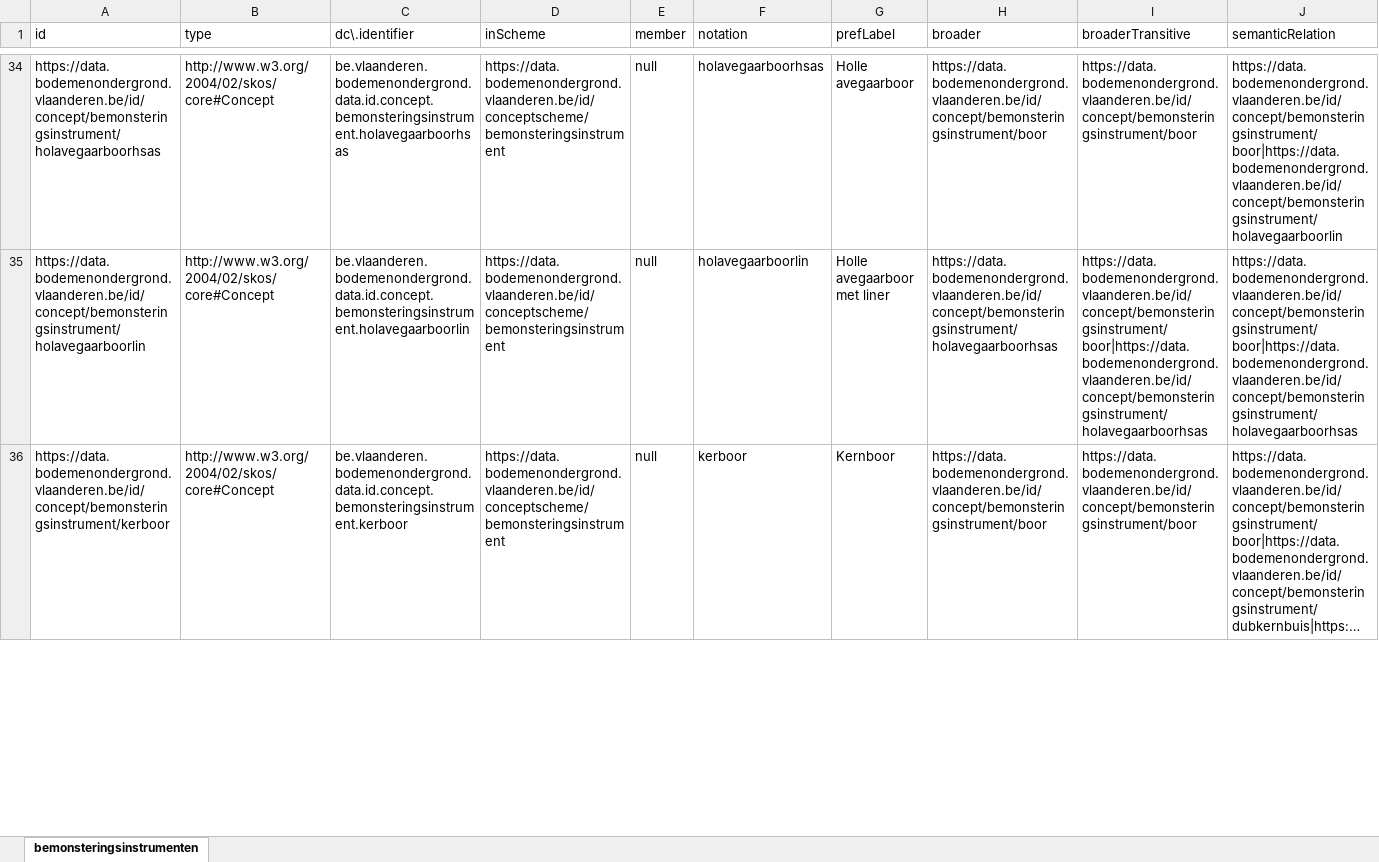
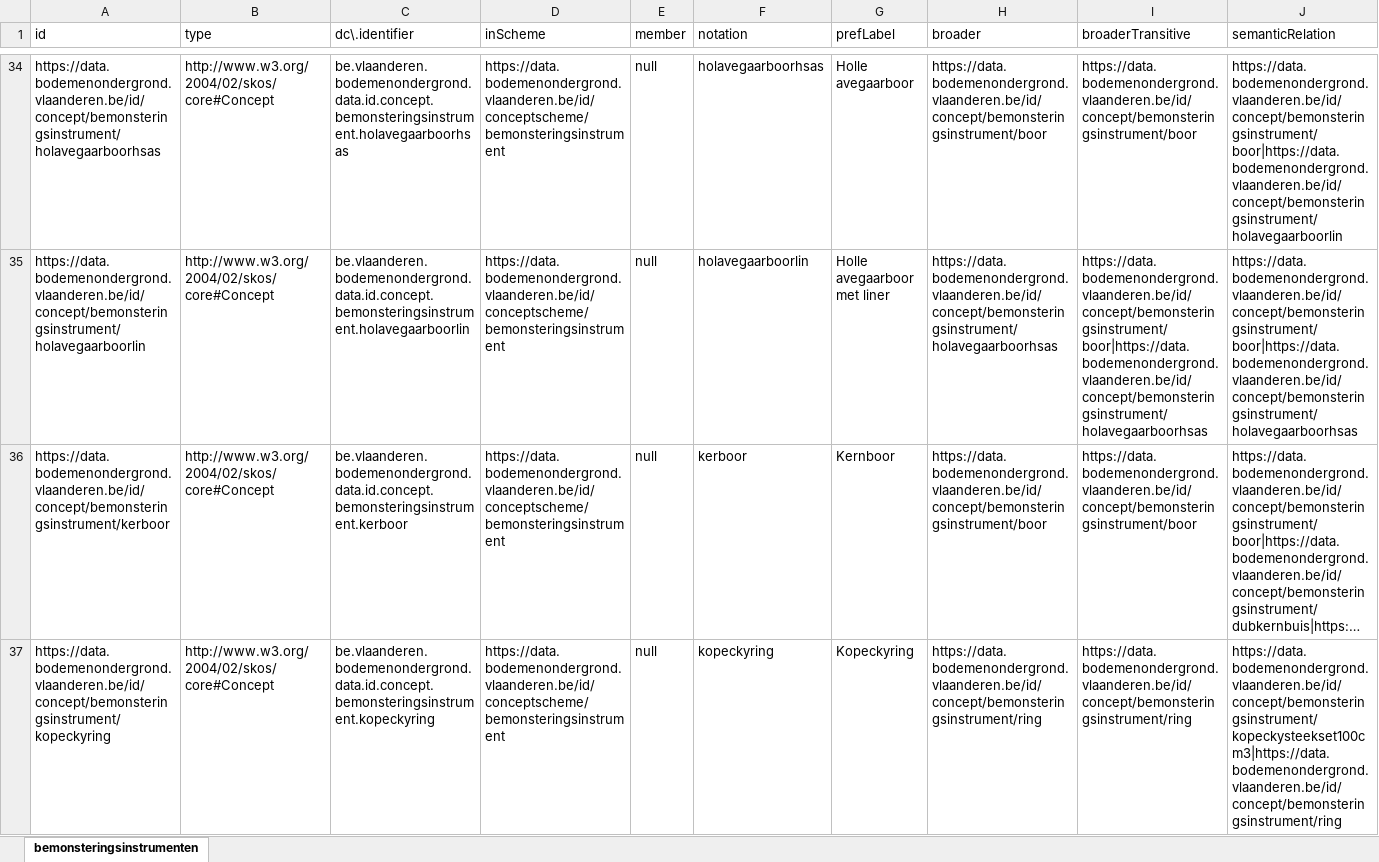
Before and after one commit to bodemenondergrond/codelijst-bemonsteringsinstrument, an Excel workbook: src/main/resources/be/vlaanderen/bodemenondergrond/data/id/conceptscheme/bemonsteringsinstrument/bemonsteringsinstrument.xlsx, sheet bemonsteringsinstrumenten, drawn as a sheet; only a part is shown, gaps mark what is left out; long unchanged cells end in …; values as stored, in another font and other column widths than the file's, no borders; rows hold the shown columns only; the diff covers the shown part only; the diff names each change by its address in the sheet, - before the commit and + after, or states it on an @@ line.

Commit message:
add kopeckyring

```diff
--- a/src/main/resources/be/vlaanderen/bodemenondergrond/data/id/conceptscheme/bemonsteringsinstrument/bemonsteringsinstrument.xlsx (sheet bemonsteringsinstrumenten)
+++ b/src/main/resources/be/vlaanderen/bodemenondergrond/data/id/conceptscheme/bemonsteringsinstrument/bemonsteringsinstrument.xlsx (sheet bemonsteringsinstrumenten)
+row 37: https://data.bodemenondergrond.vlaanderen.be/id/concept/bemonsteringsinstrument/kopeckyring | http://www.w3.org/2004/02/skos/core#Concept | be.vlaanderen.bodemenondergrond.data.id.concept.bemonsteringsinstrument.kopeckyring | https://data.bodemenondergrond.vlaanderen.be/id/conceptscheme/bemonsteringsinstrument | null | kopeckyring | Kopeckyring | https://data.bodemenondergrond.vlaanderen.be/id/concept/bemonsteringsinstrument/ring | https://data.bodemenondergrond.vlaanderen.be/id/concept/bemonsteringsinstrument/ring | https://data.bodemenondergrond.vlaanderen.be/id/concept/bemonsteringsinstrument/kopeckysteekset100cm3|https://data.bodemenondergrond.vlaanderen.be/id/concept/bemonsteringsinstrument/ring
```
Also changed, not shown: 8 edited cells elsewhere in this sheet, 6 other files.
